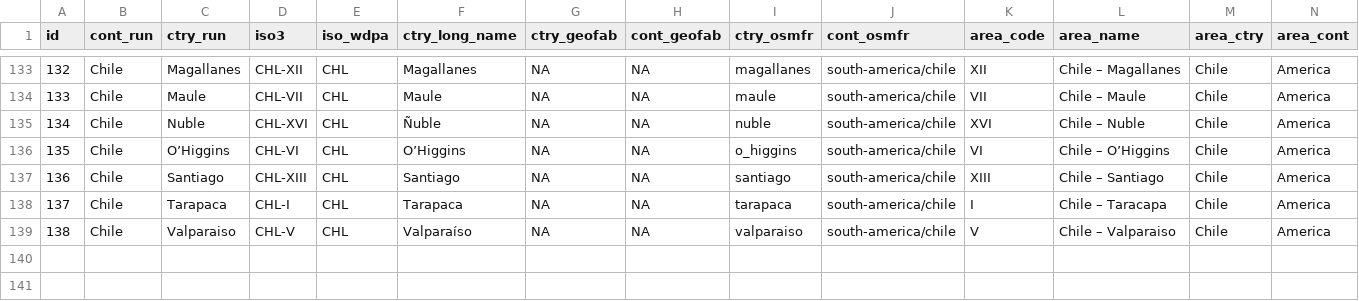
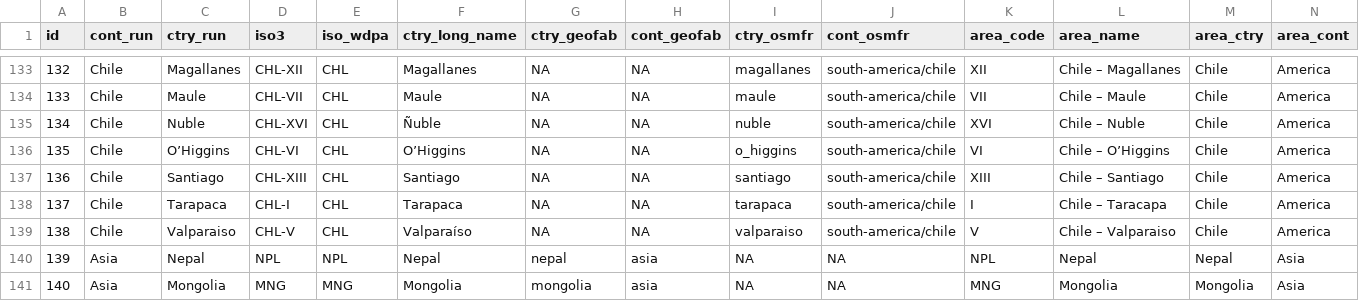
Before and after one commit to ghislainv/forestatrisk, a CSV file: forestatrisk/csv/ctry_run.csv, drawn as a sheet; only a part is shown, gaps mark what is left out.

Commit message:
Adding Nepal and Mongolia to list of countries

```diff
--- a/forestatrisk/csv/ctry_run.csv
+++ b/forestatrisk/csv/ctry_run.csv
@@ -139 +139,3 @@ id;cont_run;ctry_run;iso3;iso_wdpa;ctry_long_name;ctry_geofab;cont_geofab;ctry_o
 138;Chile;Valparaiso;CHL-V;CHL;Valparaíso;NA;NA;valparaiso;south-america/chile;V;Chile – Valparaiso;Chile;America
+139;Asia;Nepal;NPL;NPL;Nepal;nepal;asia;NA;NA;NPL;Nepal;Nepal;Asia
+140;Asia;Mongolia;MNG;MNG;Mongolia;mongolia;asia;NA;NA;MNG;Mongolia;Mongolia;Asia
```
Also changed, not shown: forestatrisk/csv/ctry_run.tsv.
